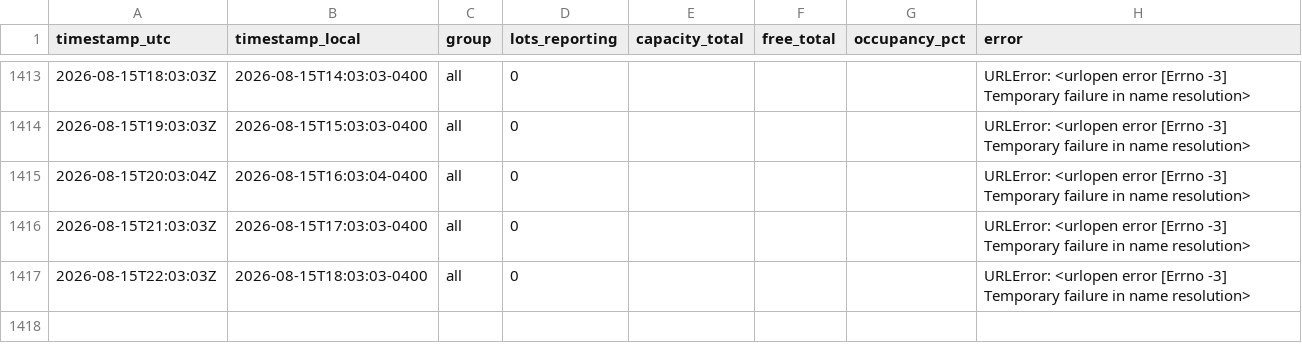
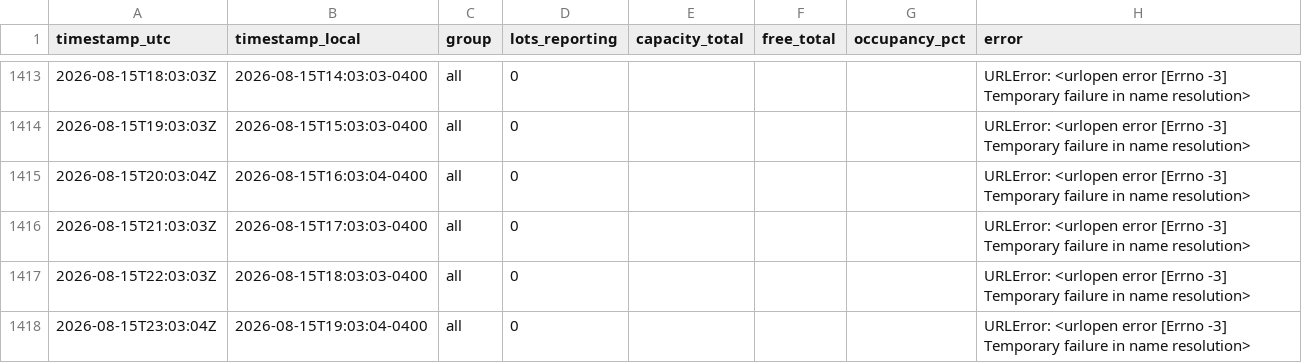
Before and after one commit to OttawaVisuals/Ottawa-Visuals, a CSV file: Traffic/data/parking_summary.csv, drawn as a sheet; only a part is shown, gaps mark what is left out; the diff names each change by its address in the sheet, - before the commit and + after, or states it on an @@ line.

Commit message:
traffic: readings 2026-08-15 23:05 UTC

```diff
--- a/Traffic/data/parking_summary.csv
+++ b/Traffic/data/parking_summary.csv
+row 1418: 2026-08-15T23:03:04Z | 2026-08-15T19:03:04-0400 | all | 0 |  |  |  | URLError: <urlopen error [Errno -3] Temporary failure in name resolution>
```
Also changed, not shown: Traffic/data/incidents_summary.csv, 2 other files.
